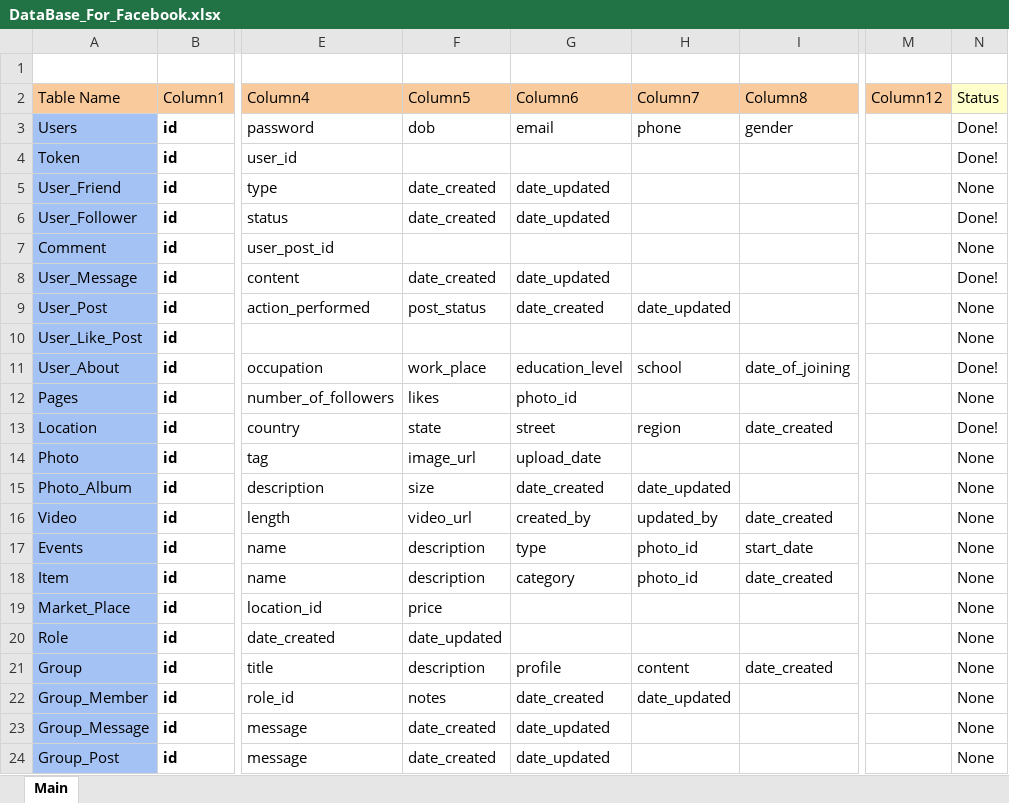
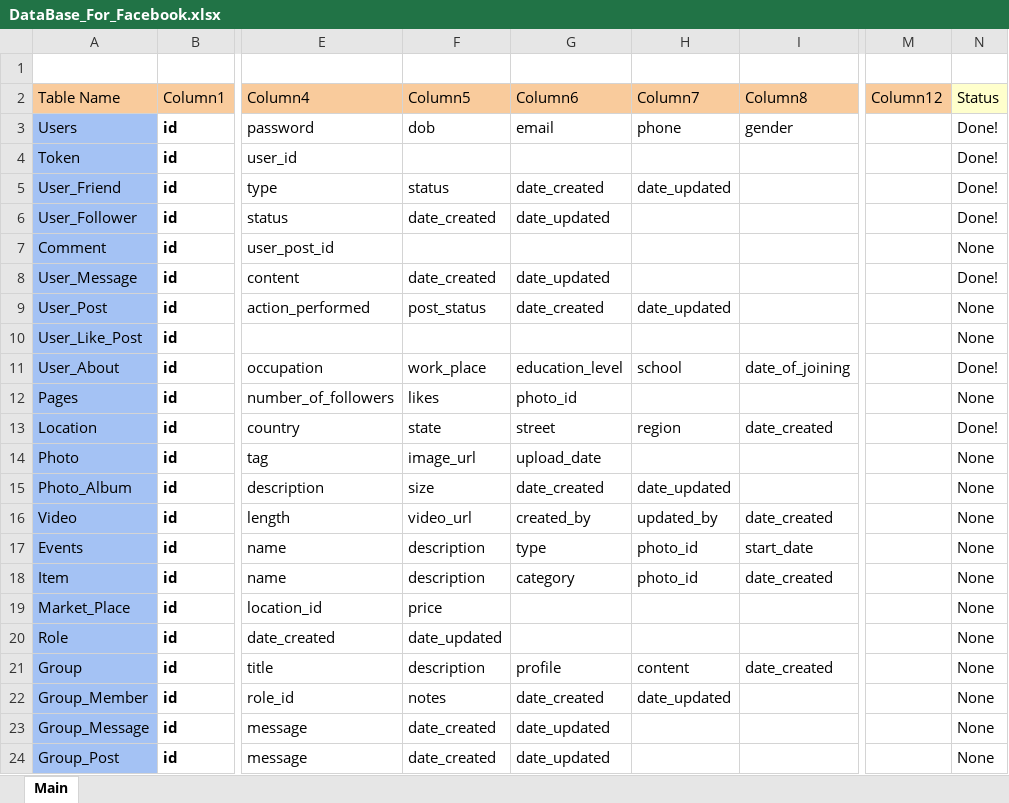
Before and after one commit to Kinhart822/FaceBook_Backend, an Excel workbook: DataBase_For_Facebook.xlsx, sheet Main, drawn as a sheet; only a part is shown, gaps mark what is left out; values as stored, in another font and other column widths than the file's, no borders; the diff names each change by its address in the sheet, - before the commit and + after, or states it on an @@ line.

Commit message:
Update Database

```diff
--- a/DataBase_For_Facebook.xlsx (sheet Main)
+++ b/DataBase_For_Facebook.xlsx (sheet Main)
-F5 (Column5): date_created
+F5 (Column5): status
-G5 (Column6): date_updated
+G5 (Column6): date_created
-H5 (Column7): (empty)
+H5 (Column7): date_updated
-N5 (Status): None
+N5 (Status): Done!
```
